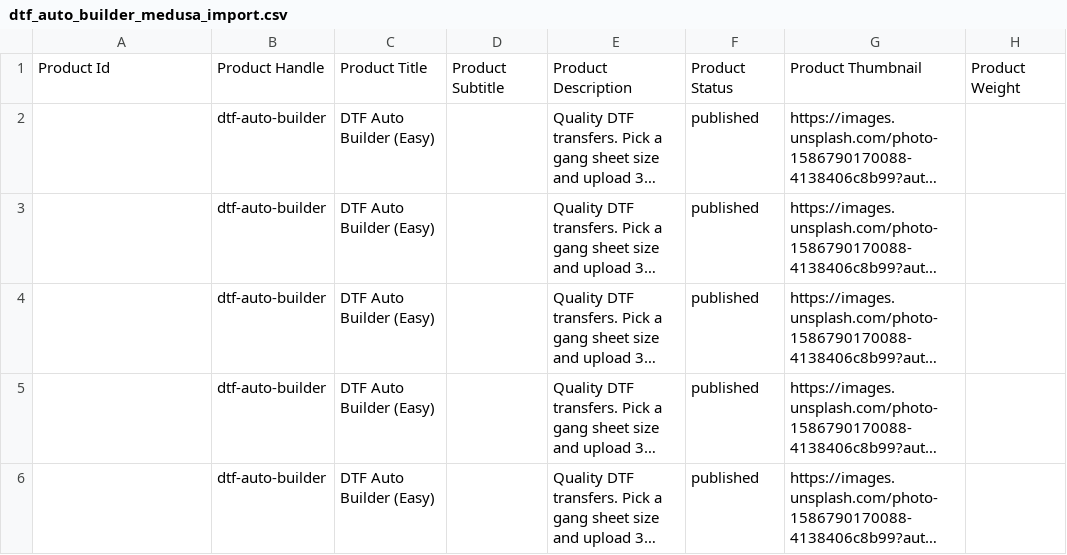
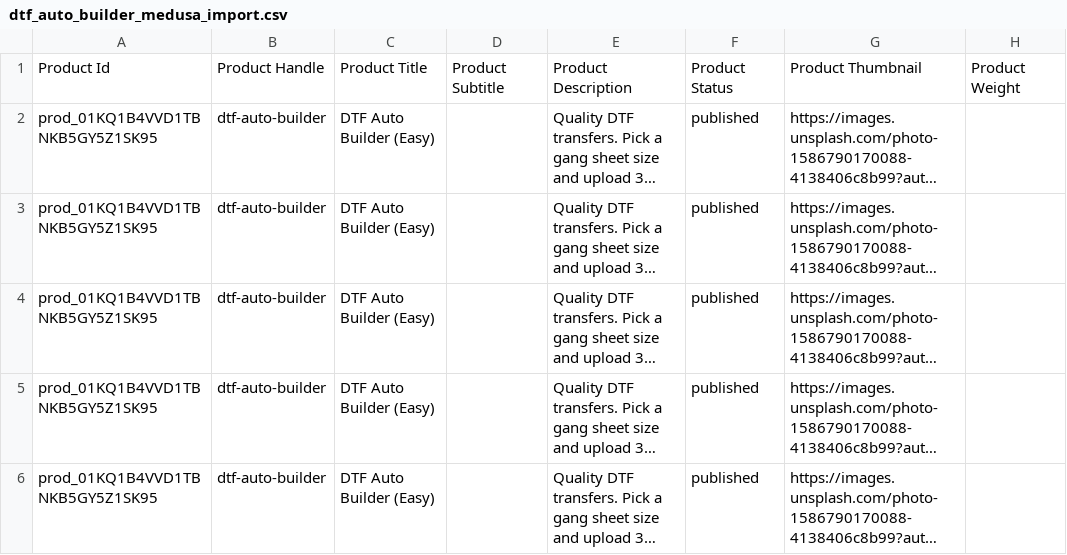
Before and after one commit to SCPrints/medusajs-2.0-for-railway-vercel, a CSV file: dtf_auto_builder_medusa_import.csv, drawn as a sheet; only a part is shown; long unchanged cells end in …; the diff names each change by its address in the sheet, - before the commit and + after, or states it on an @@ line.

```diff
--- a/dtf_auto_builder_medusa_import.csv
+++ b/dtf_auto_builder_medusa_import.csv
-A2:A6: (empty)
+A2:A6: prod_01KQ1B4VVD1TBNKB5GY5Z1SK95
```
Also changed, not shown: 1 other file.
